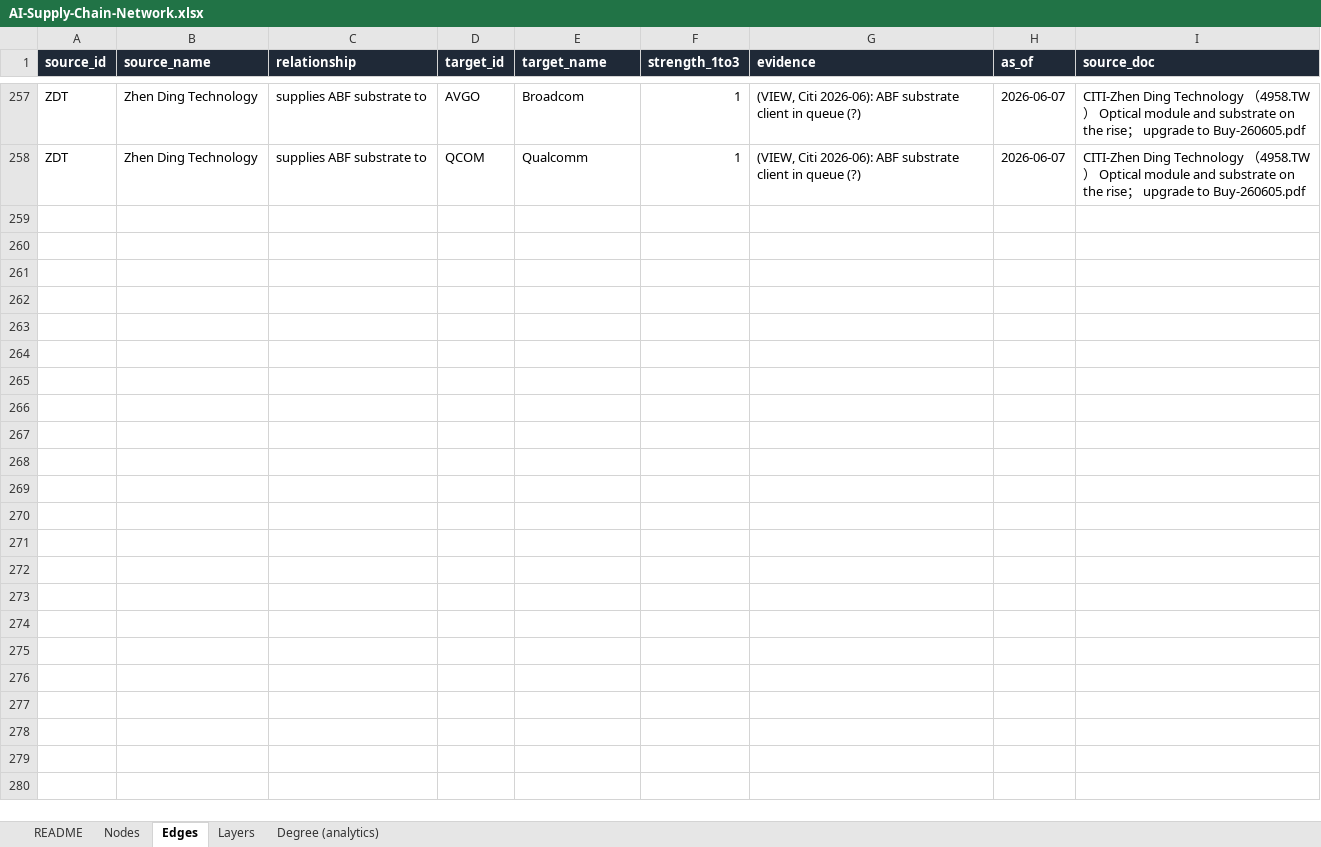
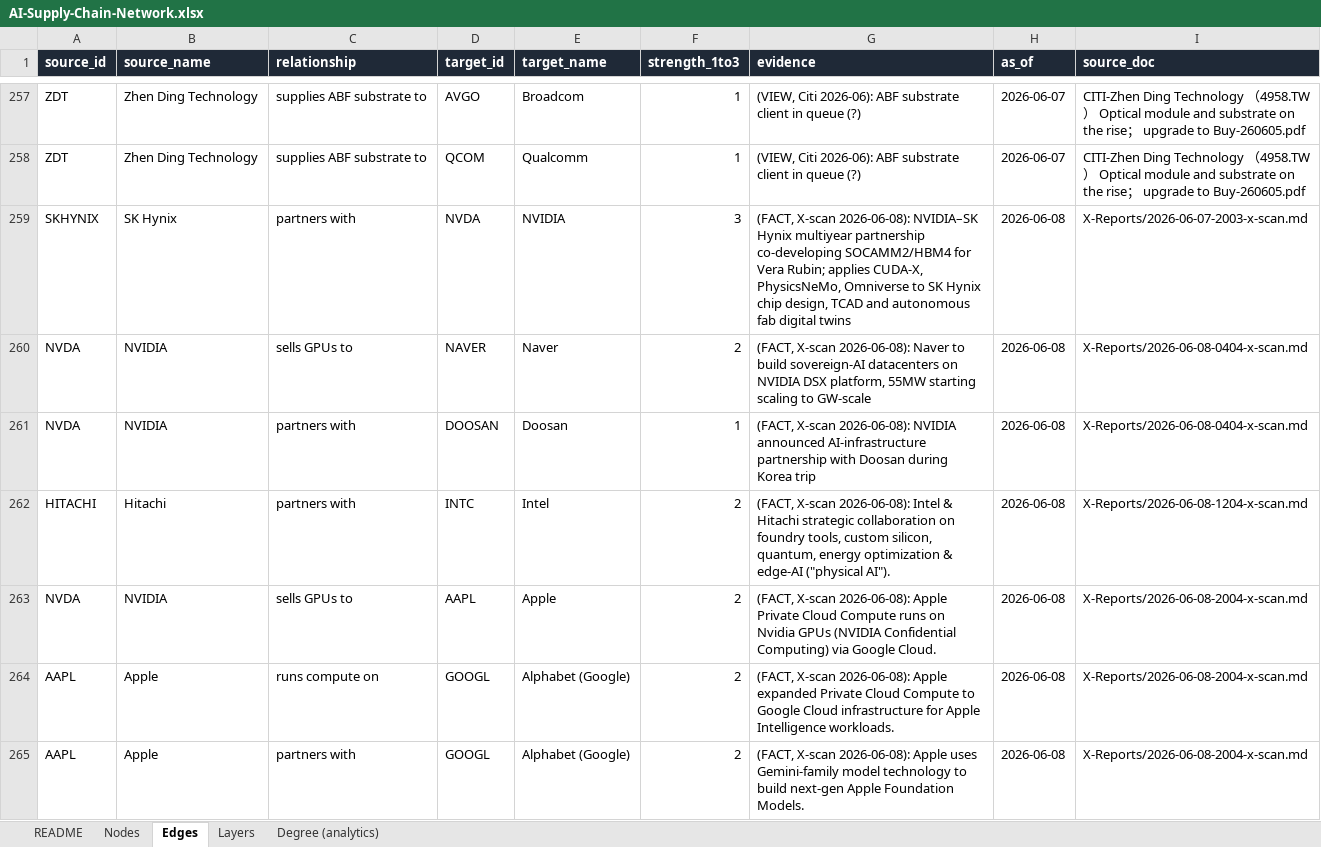
Before and after one commit to swang666/stock_connections, an Excel workbook: AI-Supply-Chain-Network.xlsx, sheet Edges, drawn as a sheet; only a part is shown, gaps mark what is left out; values as stored, in another font and other column widths than the file's, no borders; the diff covers the shown part only; the diff names each change by its address in the sheet, - before the commit and + after, or states it on an @@ line.

```diff
--- a/AI-Supply-Chain-Network.xlsx (sheet Edges)
+++ b/AI-Supply-Chain-Network.xlsx (sheet Edges)
+row 259: SKHYNIX | SK Hynix | partners with | NVDA | NVIDIA | 3 | (FACT, X-scan 2026-06-08): NVIDIA–SK Hynix multiyear partnership co-developing SOCAMM2/HBM4 for Vera Rubin; applies CUDA-X, PhysicsNeMo, Omniverse to SK Hynix chip design, TCAD and autonomous fab digital twins | 2026-06-08 | X-Reports/2026-06-07-2003-x-scan.md
+row 260: NVDA | NVIDIA | sells GPUs to | NAVER | Naver | 2 | (FACT, X-scan 2026-06-08): Naver to build sovereign-AI datacenters on NVIDIA DSX platform, 55MW starting scaling to GW-scale | 2026-06-08 | X-Reports/2026-06-08-0404-x-scan.md
+row 261: NVDA | NVIDIA | partners with | DOOSAN | Doosan | 1 | (FACT, X-scan 2026-06-08): NVIDIA announced AI-infrastructure partnership with Doosan during Korea trip | 2026-06-08 | X-Reports/2026-06-08-0404-x-scan.md
+row 262: HITACHI | Hitachi | partners with | INTC | Intel | 2 | (FACT, X-scan 2026-06-08): Intel & Hitachi strategic collaboration on foundry tools, custom silicon, quantum, energy optimization & edge-AI ("physical AI"). | 2026-06-08 | X-Reports/2026-06-08-1204-x-scan.md
+row 263: NVDA | NVIDIA | sells GPUs to | AAPL | Apple | 2 | (FACT, X-scan 2026-06-08): Apple Private Cloud Compute runs on Nvidia GPUs (NVIDIA Confidential Computing) via Google Cloud. | 2026-06-08 | X-Reports/2026-06-08-2004-x-scan.md
+row 264: AAPL | Apple | runs compute on | GOOGL | Alphabet (Google) | 2 | (FACT, X-scan 2026-06-08): Apple expanded Private Cloud Compute to Google Cloud infrastructure for Apple Intelligence workloads. | 2026-06-08 | X-Reports/2026-06-08-2004-x-scan.md
+row 265: AAPL | Apple | partners with | GOOGL | Alphabet (Google) | 2 | (FACT, X-scan 2026-06-08): Apple uses Gemini-family model technology to build next-gen Apple Foundation Models. | 2026-06-08 | X-Reports/2026-06-08-2004-x-scan.md
```
Also changed, not shown: 7 added rows elsewhere in this sheet, sheet Degree (analytics), sheet Nodes, 28 other files.
